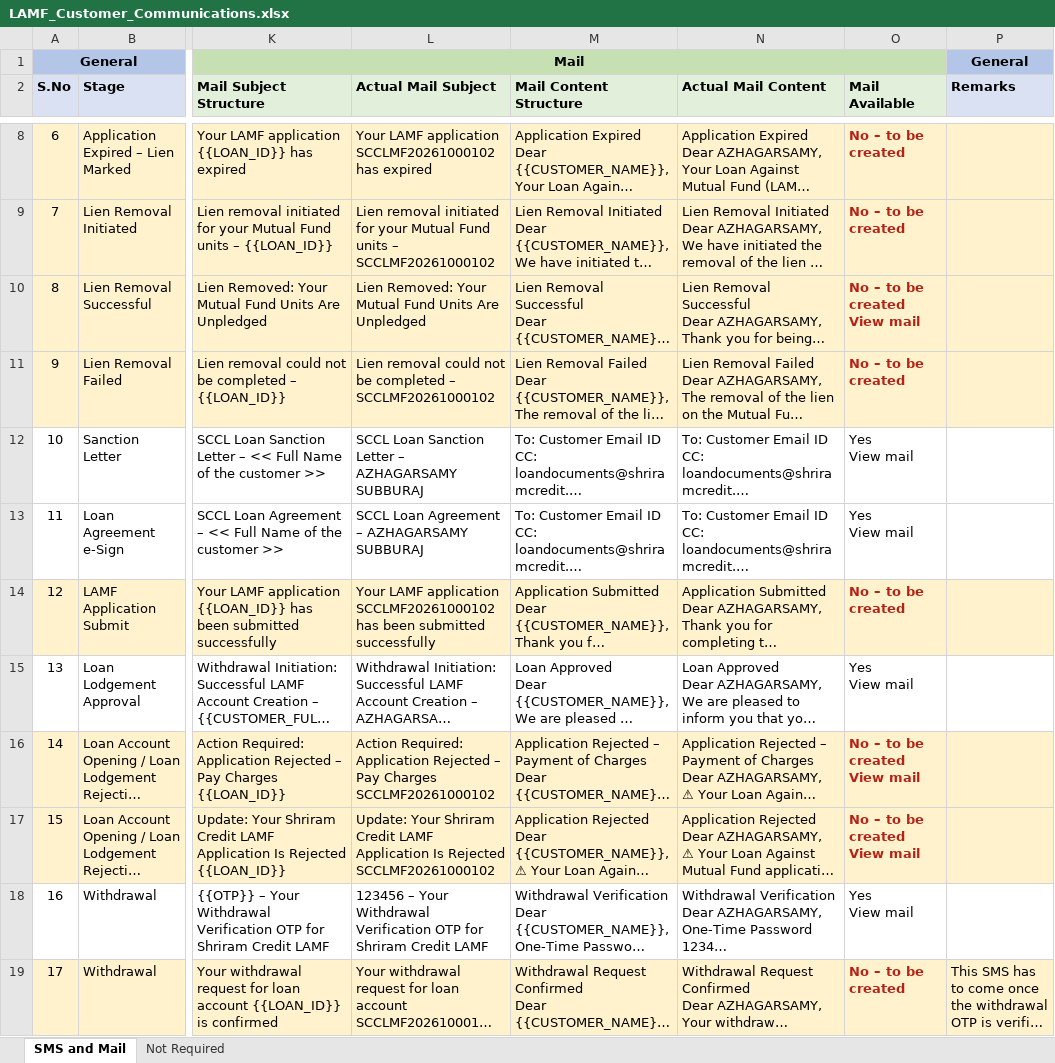
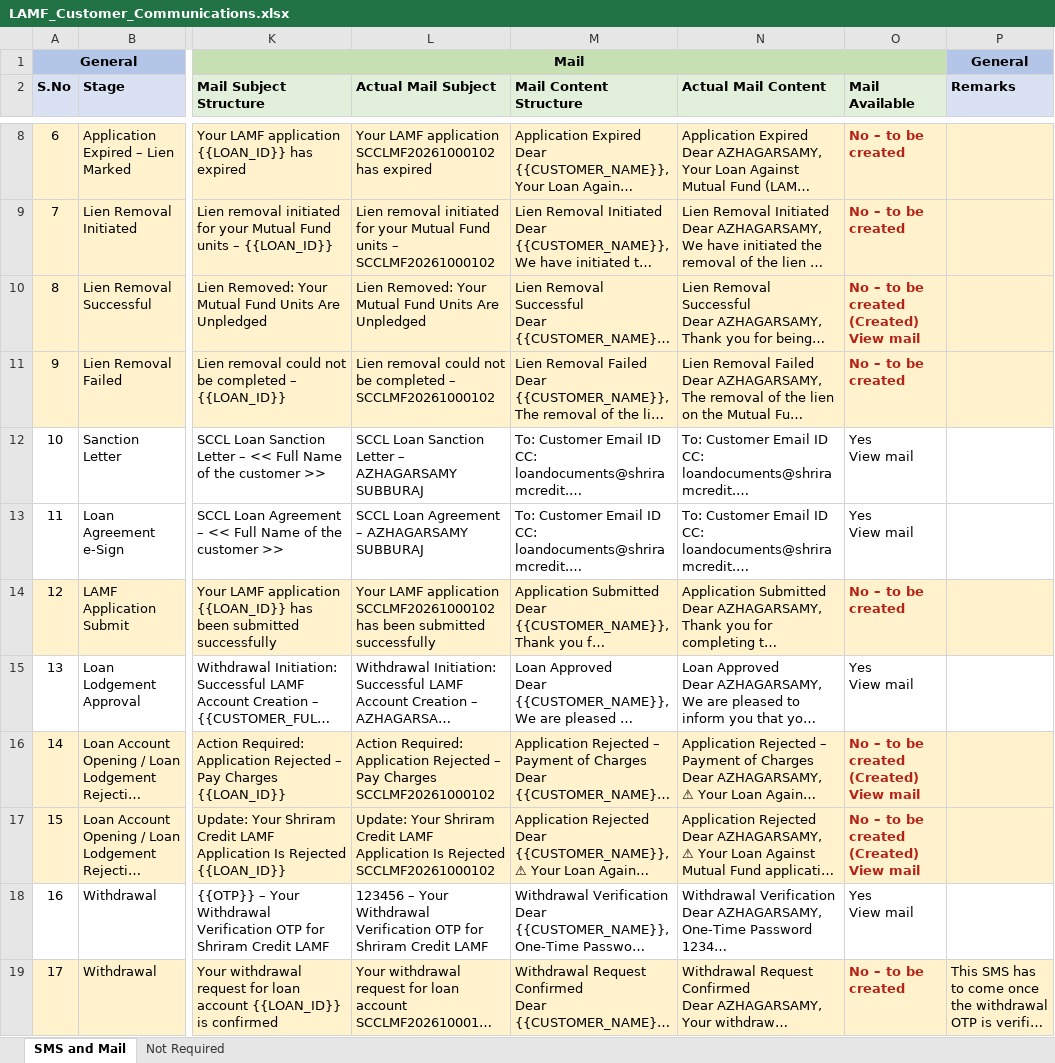
Before and after one commit to azhagarvicky/SCCL-PRD, an Excel workbook: exports/LAMF_Customer_Communications.xlsx, sheet SMS and Mail, drawn as a sheet; only a part is shown, gaps mark what is left out; long unchanged cells end in …; values as stored, in another font and other column widths than the file's, no borders; ↵ is a line break in a cell; the diff names each change by its address in the sheet, - before the commit and + after, or states it on an @@ line.

```diff
--- a/exports/LAMF_Customer_Communications.xlsx (sheet SMS and Mail)
+++ b/exports/LAMF_Customer_Communications.xlsx (sheet SMS and Mail)
-O10 (Mail Available): No – to be created ↵ View mail
+O10 (Mail Available): No – to be created (Created) ↵ View mail
-O16:O17 (Mail Available): No – to be created ↵ View mail
+O16:O17 (Mail Available): No – to be created (Created) ↵ View mail
```
Also changed, not shown: 5 other files.
